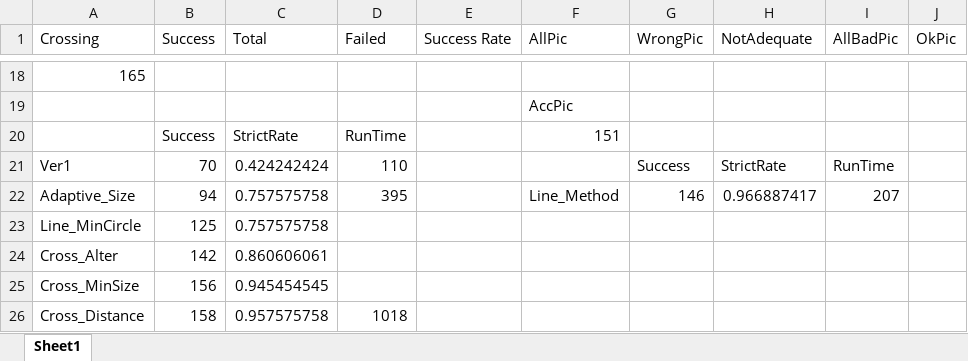
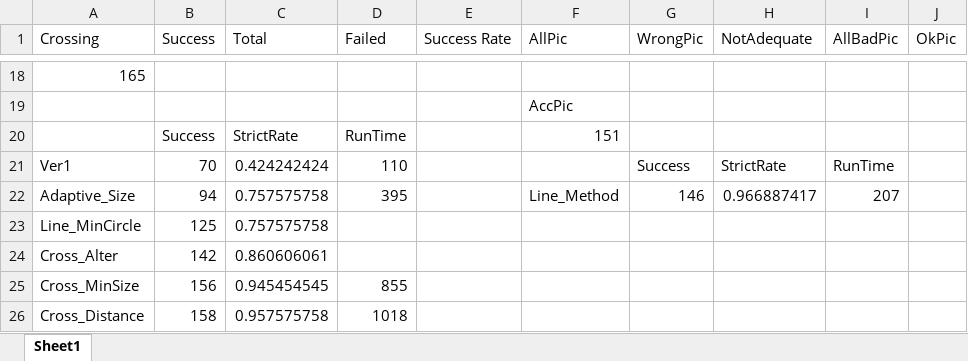
Before and after one commit to RUSRUSHB/TopoGO, an Excel workbook: analysis/Analysis_TopoGO.xlsx, sheet Sheet1, drawn as a sheet; only a part is shown, gaps mark what is left out; values as stored, in another font and other column widths than the file's, no borders; the diff names each change by its address in the sheet, - before the commit and + after, or states it on an @@ line.

Commit message:
Update Analysis_TopoGO.xlsx

```diff
--- a/analysis/Analysis_TopoGO.xlsx (sheet Sheet1)
+++ b/analysis/Analysis_TopoGO.xlsx (sheet Sheet1)
-D25 (Failed): (empty)
+D25 (Failed): 855
```
Also changed, not shown: 1 other file.
